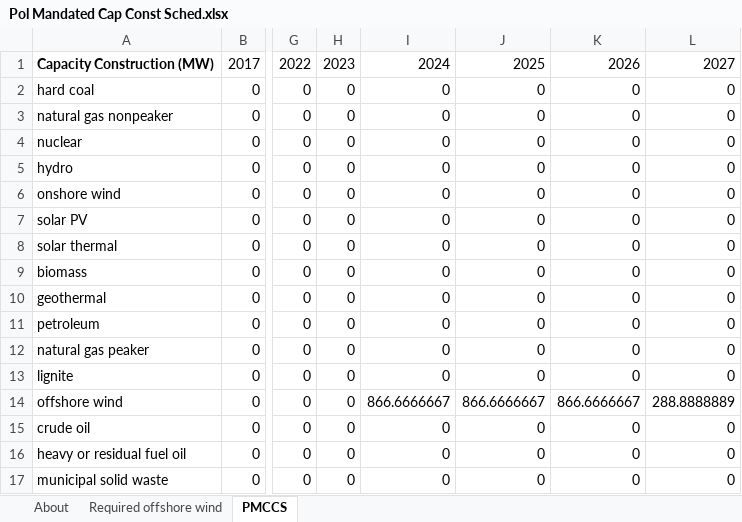
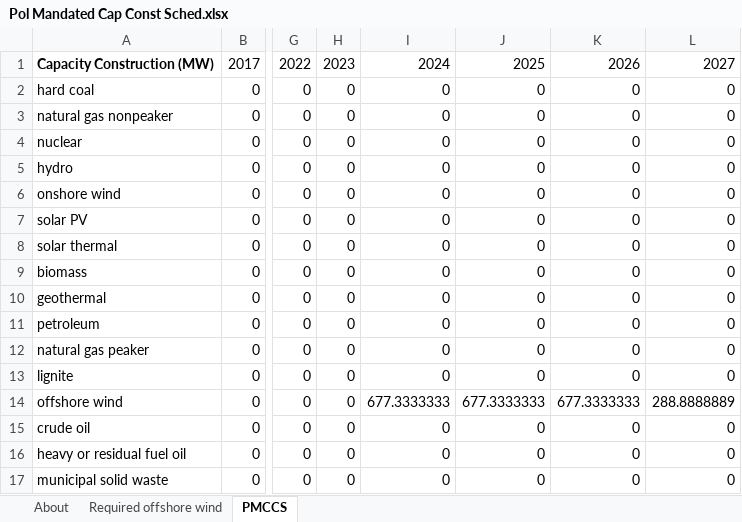
Before and after one commit to EnergyInnovation/eps-virginia, an Excel workbook: InputData/elec/PMCCS/Pol Mandated Cap Const Sched.xlsx, sheet PMCCS, drawn as a sheet; only a part is shown, gaps mark what is left out; values as stored, in another font and other column widths than the file's, no borders; the diff names each change by its address in the sheet, - before the commit and + after, or states it on an @@ line.

```diff
--- a/InputData/elec/PMCCS/Pol Mandated Cap Const Sched.xlsx (sheet PMCCS)
+++ b/InputData/elec/PMCCS/Pol Mandated Cap Const Sched.xlsx (sheet PMCCS)
-I14: 866.6666667
+I14: 677.3333333
-J14: 866.6666667
+J14: 677.3333333
-K14: 866.6666667
+K14: 677.3333333
```
Also changed, not shown: sheet Required offshore wind, formulas that keep their value, 1 other file.
